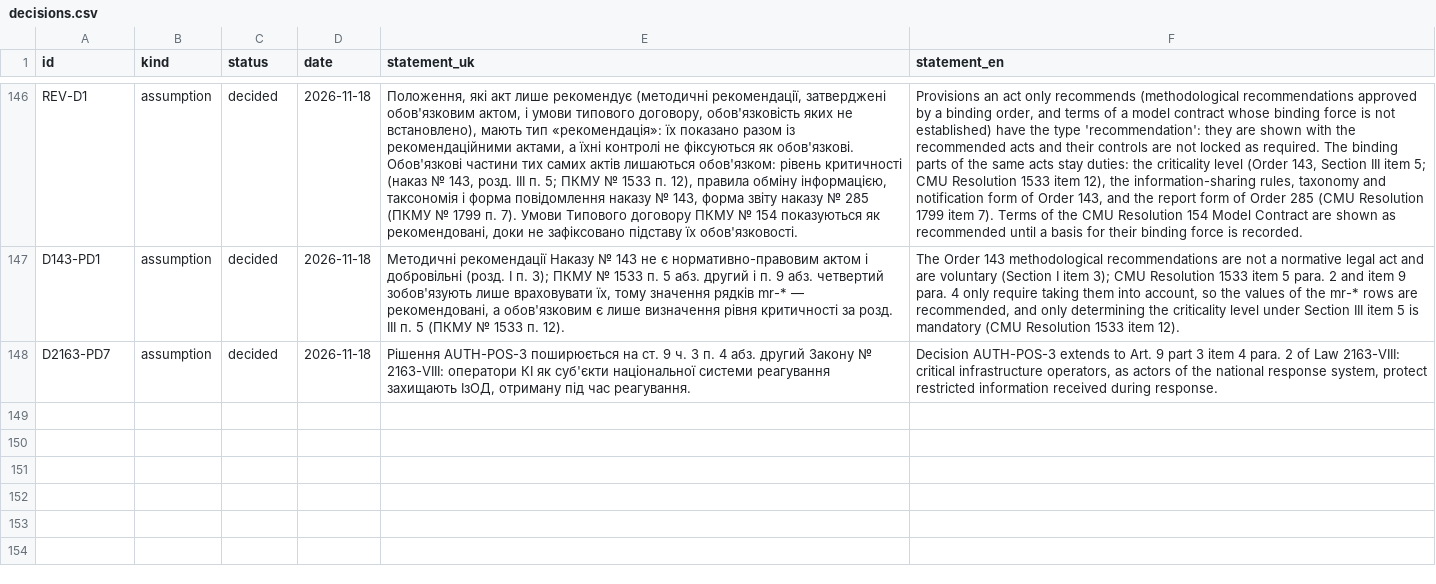
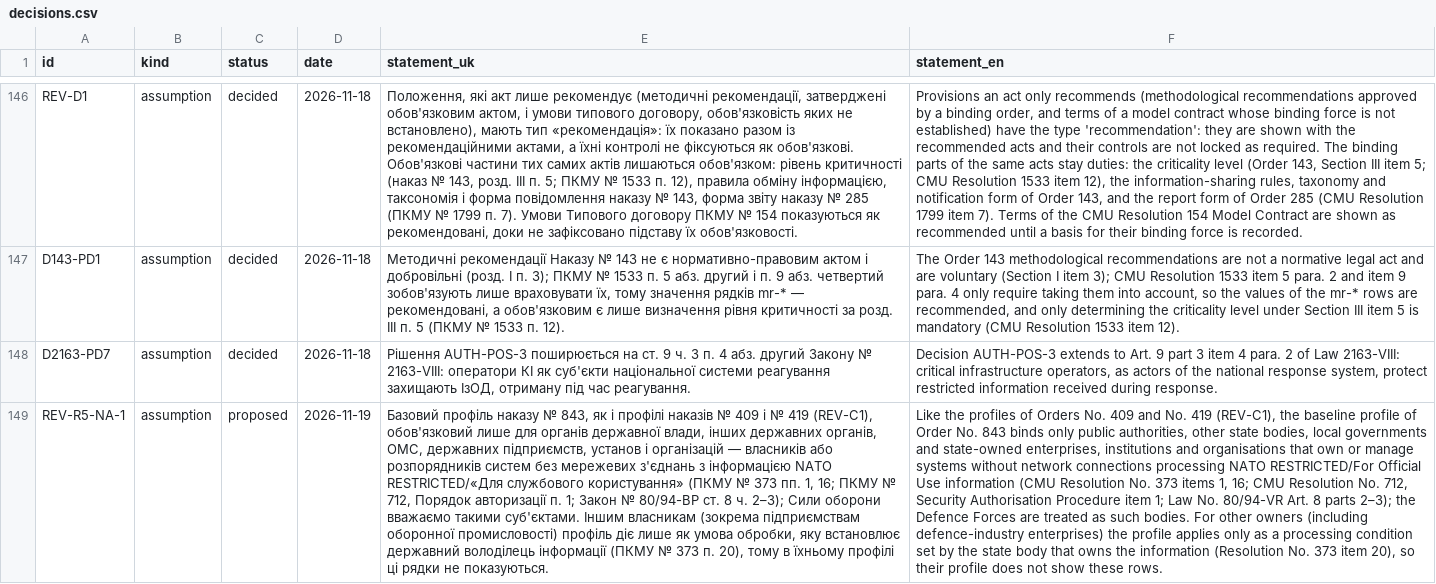
Before and after one commit to Ivan-Gokin/grc-foundation-ua, a CSV file: data/decisions.csv, drawn as a sheet; only a part is shown, gaps mark what is left out; the diff names each change by its address in the sheet, - before the commit and + after, or states it on an @@ line.

```diff
--- a/data/decisions.csv
+++ b/data/decisions.csv
+row 149: REV-R5-NA-1 | assumption | proposed | 2026-11-19 | Базовий профіль наказу № 843, як і профілі наказів № 409 і № 419 (REV-C1), обов'язковий лише для органів державної влади, інших державних органів, ОМС, державних підприємств, установ і організацій — власників або розпорядників систем без мережевих з'єднань з інформацією NATO RESTRICTED/«Для службового користування» (ПКМУ № 373 пп. 1, 16; ПКМУ № 712, Порядок авторизації п. 1; Закон № 80/94-ВР ст. 8 ч. 2–3); Сили оборони вважаємо такими суб'єктами. Іншим власникам (зокрема підприємствам оборонної промисловості) профіль діє лише як умова обробки, яку встановлює державний володілець інформації (ПКМУ № 373 п. 20), тому в їхньому профілі ці рядки не показуються. | Like the profiles of Orders No. 409 and No. 419 (REV-C1), the baseline profile of Order No. 843 binds only public authorities, other state bodies, local governments and state-owned enterprises, institutions and organisations that own or manage systems without network connections processing NATO RESTRICTED/For Official Use information (CMU Resolution No. 373 items 1, 16; CMU Resolution No. 712, Security Authorisation Procedure item 1; Law No. 80/94-VR Art. 8 parts 2–3); the Defence Forces are treated as such bodies. For other owners (including defence-industry enterprises) the profile applies only as a processing condition set by the state body that owns the information (Resolution No. 373 item 20), so their profile does not show these rows.
```
Also changed, not shown: data/applicability.csv, data/sources.csv, 1 other file.
